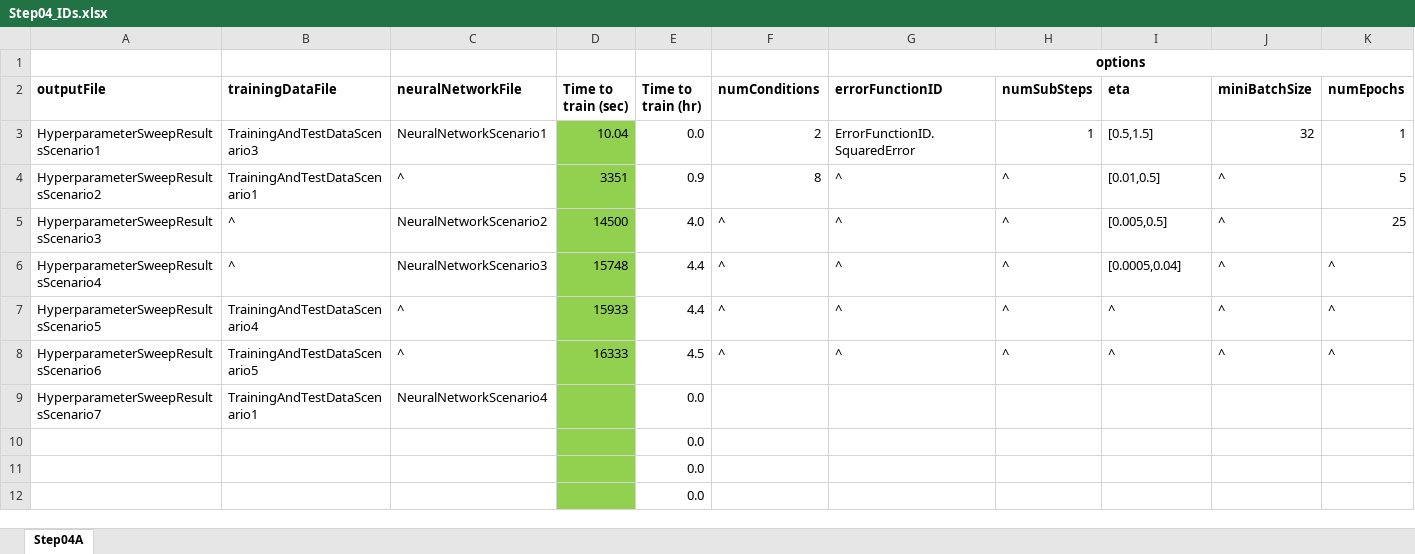
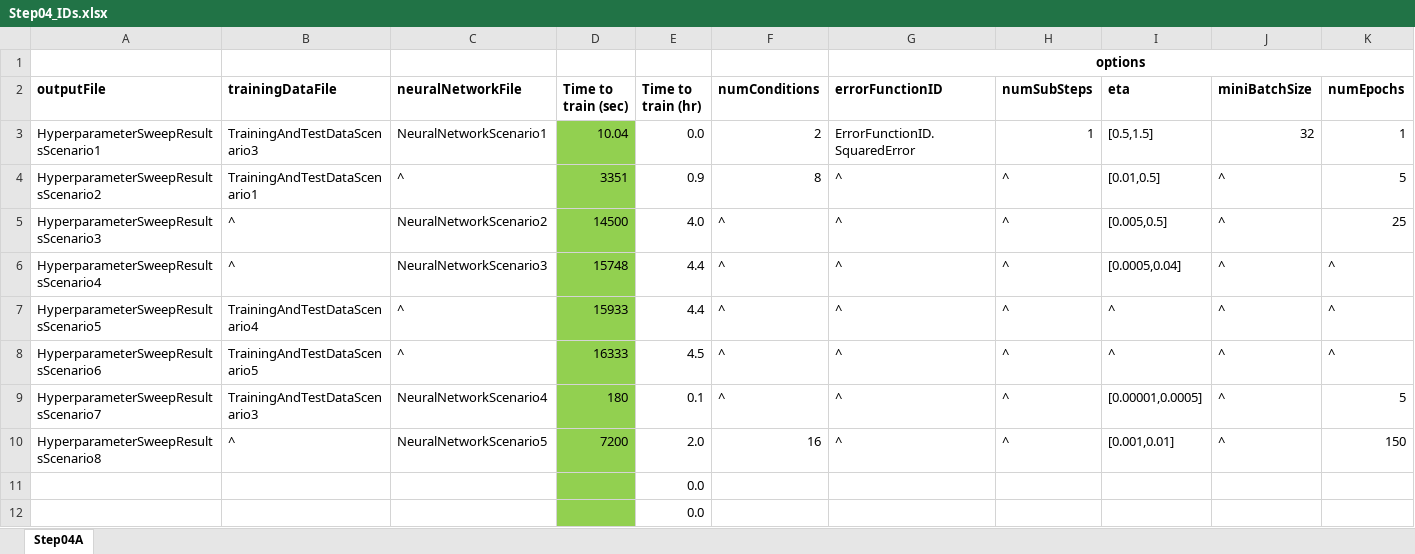
Before and after one commit to clum/MatlabAIML, an Excel workbook: Applications/MNIST/Step04_HyperparameterSurvey/Step04_IDs.xlsx, sheet Step04A, drawn as a sheet; only a part is shown; values as stored, in another font and other column widths than the file's, no borders; removed rows and columns are numbered as before the commit, all else as after; rows hold the shown columns only; the diff names each change by its address in the sheet, - before the commit and + after, or states it on an @@ line.

```diff
--- a/Applications/MNIST/Step04_HyperparameterSurvey/Step04_IDs.xlsx (sheet Step04A)
+++ b/Applications/MNIST/Step04_HyperparameterSurvey/Step04_IDs.xlsx (sheet Step04A)
-row 9: HyperparameterSweepResultsScenario7 | TrainingAndTestDataScenario1 | NeuralNetworkScenario4 |  | 0.0
-row 10:  |  |  |  | 0.0
+row 9: HyperparameterSweepResultsScenario7 | TrainingAndTestDataScenario3 | NeuralNetworkScenario4 | 180 | 0.1 | ^ | ^ | ^ | [0.00001,0.0005] | ^ | 5
+row 10: HyperparameterSweepResultsScenario8 | ^ | NeuralNetworkScenario5 | 7200 | 2.0 | 16 | ^ | ^ | [0.001,0.01] | ^ | 150
```
Also changed, not shown: Applications/MNIST/Step03_SetupNeuralNetwork/Step03_IDs.xlsx, Applications/MNIST/Step05_TrainNeuralNetwork/Step05_IDs.xlsx, 5 other files.
